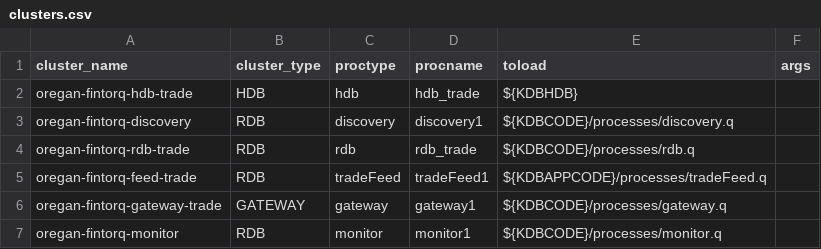
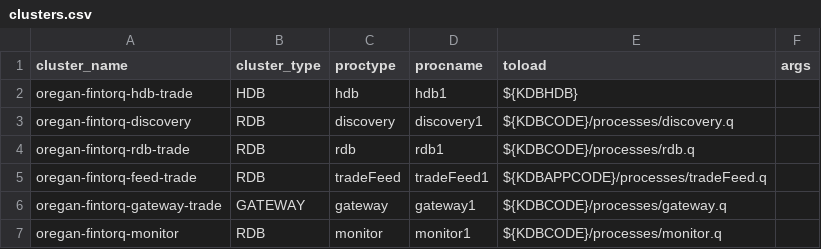
Before and after one commit to DataIntellectTech/TorQ-Amazon-FinSpace-Starter-Pack, a CSV file: finTorq-App/appconfig/clusters.csv, drawn as a sheet.

Commit message:
made _trade to 1 for procnames

```diff
--- a/finTorq-App/appconfig/clusters.csv
+++ b/finTorq-App/appconfig/clusters.csv
@@ -1,5 +1,5 @@
 cluster_name,cluster_type,proctype,procname,toload,args
-oregan-fintorq-hdb-trade,HDB,hdb,hdb_trade,${KDBHDB},
+oregan-fintorq-hdb-trade,HDB,hdb,hdb1,${KDBHDB},
 oregan-fintorq-discovery,RDB,discovery,discovery1,${KDBCODE}/processes/discovery.q,
-oregan-fintorq-rdb-trade,RDB,rdb,rdb_trade,${KDBCODE}/processes/rdb.q,
+oregan-fintorq-rdb-trade,RDB,rdb,rdb1,${KDBCODE}/processes/rdb.q,
 oregan-fintorq-feed-trade,RDB,tradeFeed,tradeFeed1,${KDBAPPCODE}/processes/tradeFeed.q,
```
Also changed, not shown: 1 other file.
